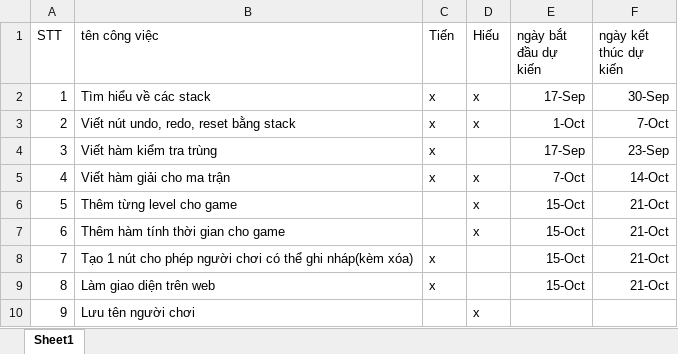
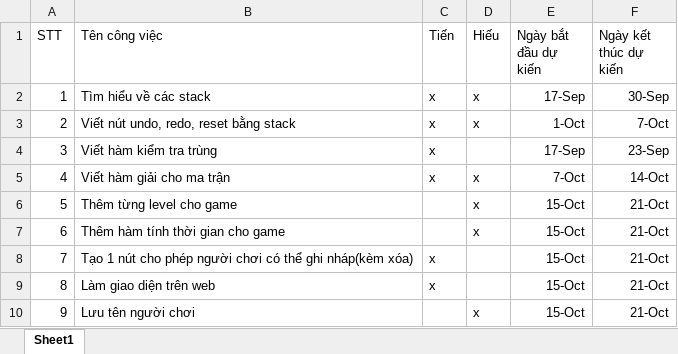
Before and after one commit to minhtien300199/sudoku, an Excel workbook: bkh.xlsx, sheet Sheet1, drawn as a sheet; values as stored, in another font and other column widths than the file's, no borders; the diff names each change by its address in the sheet, - before the commit and + after, or states it on an @@ line.

Commit message:
Changed

```diff
--- a/bkh.xlsx (sheet Sheet1)
+++ b/bkh.xlsx (sheet Sheet1)
-B1: tên công việc
+B1: Tên công việc
-E1: ngày bắt đầu dự kiến
+E1: Ngày bắt đầu dự kiến
-F1: ngày kết thúc dự kiến
+F1: Ngày kết thúc dự kiến
-E10 (Ngày bắt đầu dự kiến): (empty)
+E10 (Ngày bắt đầu dự kiến): 15-Oct
-F10 (Ngày kết thúc dự kiến): (empty)
+F10 (Ngày kết thúc dự kiến): 21-Oct
```
